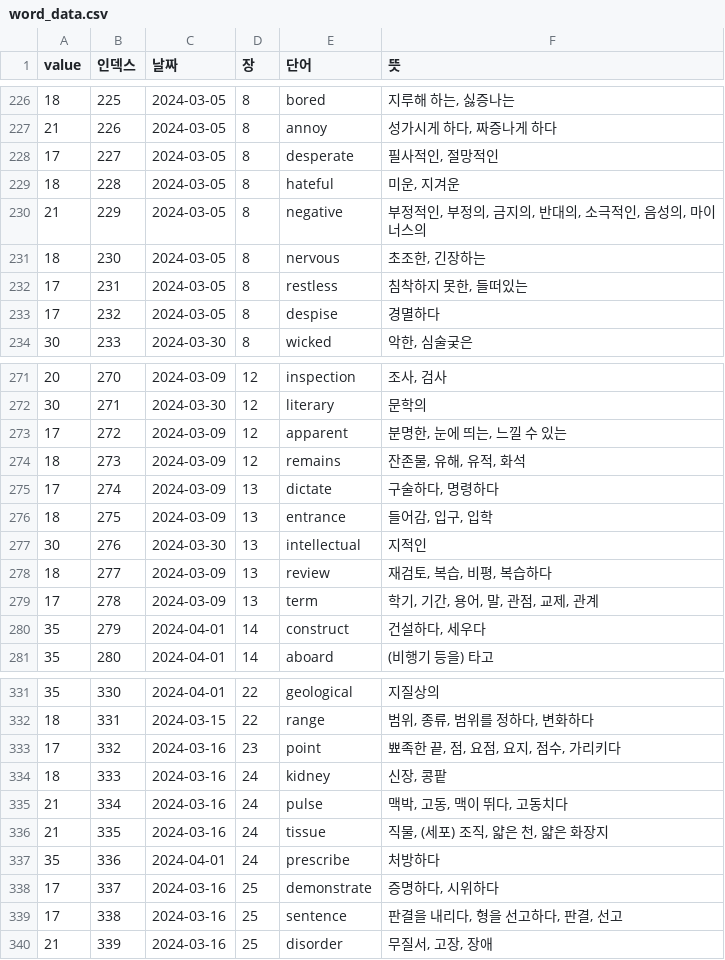
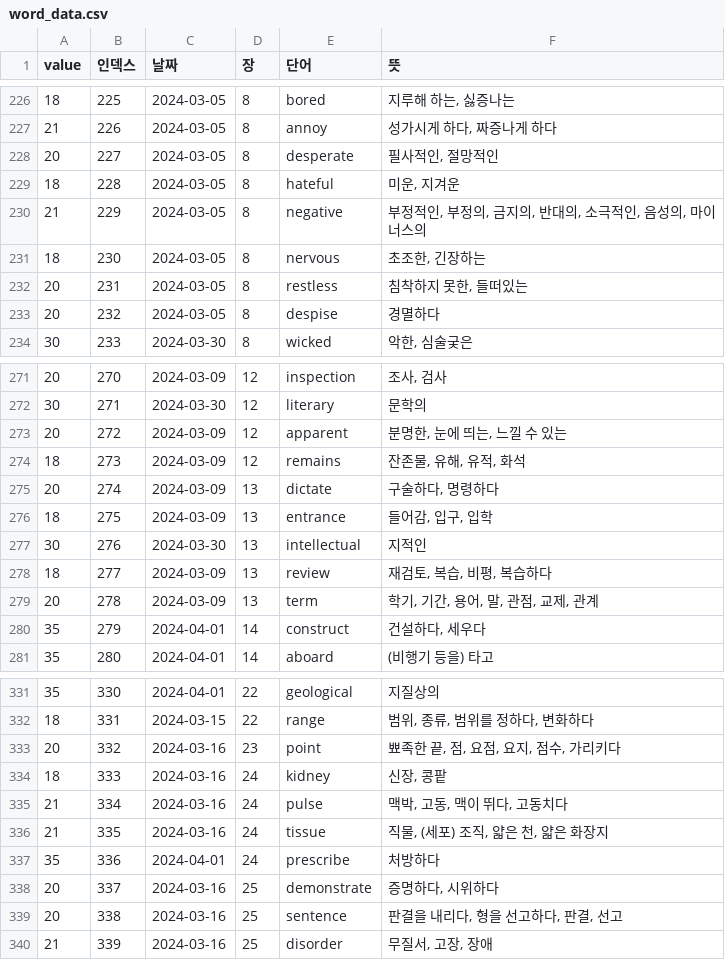
Before and after one commit to sinyeong10/word_memorize, a CSV file: word_data/end_word/word_data.csv, drawn as a sheet; only a part is shown, gaps mark what is left out; the diff covers the shown part only.

```diff
--- a/word_data/end_word/word_data.csv
+++ b/word_data/end_word/word_data.csv
@@ -227,3 +227,3 @@ value,인덱스,날짜,장,단어,뜻
 21,226,2024-03-05,8,annoy,"성가시게 하다, 짜증나게 하다"
-17,227,2024-03-05,8,desperate,"필사적인, 절망적인"
+20,227,2024-03-05,8,desperate,"필사적인, 절망적인"
 18,228,2024-03-05,8,hateful,"미운, 지겨운"
@@ -231,4 +231,4 @@ value,인덱스,날짜,장,단어,뜻
 18,230,2024-03-05,8,nervous,"초조한, 긴장하는"
-17,231,2024-03-05,8,restless,"침착하지 못한, 들떠있는"
-17,232,2024-03-05,8,despise,경멸하다
+20,231,2024-03-05,8,restless,"침착하지 못한, 들떠있는"
+20,232,2024-03-05,8,despise,경멸하다
 30,233,2024-03-30,8,wicked,"악한, 심술궂은"
@@ -272,5 +272,5 @@ value,인덱스,날짜,장,단어,뜻
 30,271,2024-03-30,12,literary,문학의
-17,272,2024-03-09,12,apparent,"분명한, 눈에 띄는, 느낄 수 있는"
+20,272,2024-03-09,12,apparent,"분명한, 눈에 띄는, 느낄 수 있는"
 18,273,2024-03-09,12,remains,"잔존물, 유해, 유적, 화석"
-17,274,2024-03-09,13,dictate,"구술하다, 명령하다"
+20,274,2024-03-09,13,dictate,"구술하다, 명령하다"
 18,275,2024-03-09,13,entrance,"들어감, 입구, 입학"
@@ -278,3 +278,3 @@ value,인덱스,날짜,장,단어,뜻
 18,277,2024-03-09,13,review,"재검토, 복습, 비평, 복습하다"
-17,278,2024-03-09,13,term,"학기, 기간, 용어, 말, 관점, 교제, 관계"
+20,278,2024-03-09,13,term,"학기, 기간, 용어, 말, 관점, 교제, 관계"
 35,279,2024-04-01,14,construct,"건설하다, 세우다"
@@ -332,3 +332,3 @@ value,인덱스,날짜,장,단어,뜻
 18,331,2024-03-15,22,range,"범위, 종류, 범위를 정하다, 변화하다"
-17,332,2024-03-16,23,point,"뾰족한 끝, 점, 요점, 요지, 점수, 가리키다"
+20,332,2024-03-16,23,point,"뾰족한 끝, 점, 요점, 요지, 점수, 가리키다"
 18,333,2024-03-16,24,kidney,"신장, 콩팥"
@@ -337,4 +337,4 @@ value,인덱스,날짜,장,단어,뜻
 35,336,2024-04-01,24,prescribe,처방하다
-17,337,2024-03-16,25,demonstrate,"증명하다, 시위하다"
-17,338,2024-03-16,25,sentence,"판결을 내리다, 형을 선고하다, 판결, 선고"
+20,337,2024-03-16,25,demonstrate,"증명하다, 시위하다"
+20,338,2024-03-16,25,sentence,"판결을 내리다, 형을 선고하다, 판결, 선고"
 21,339,2024-03-16,25,disorder,"무질서, 고장, 장애"
```
Also changed, not shown: 18 edited cells elsewhere in this file, 1 other file.
